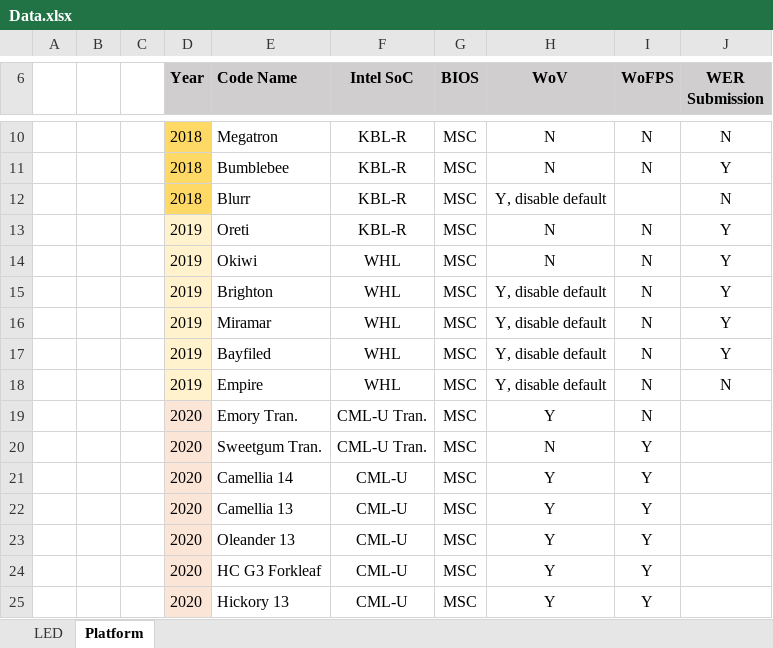
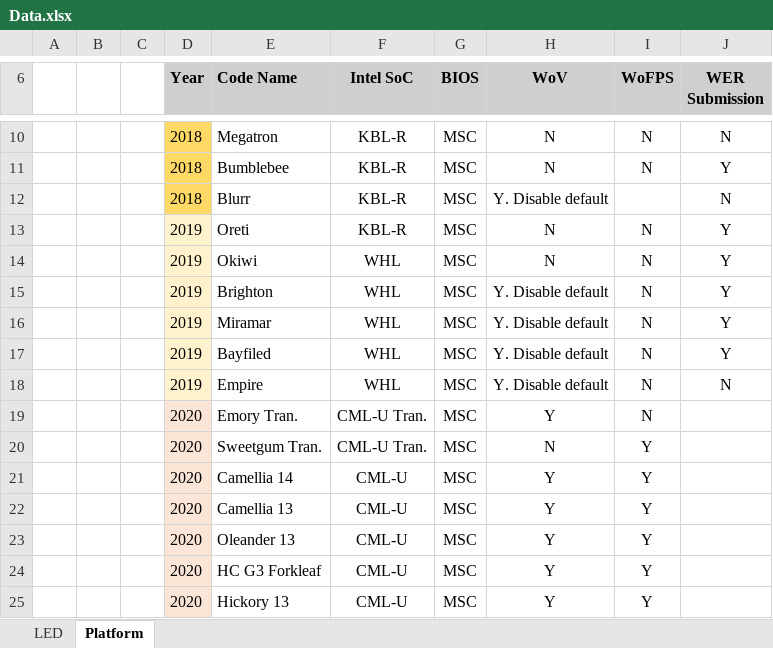
Before and after one commit to ocean823/document, an Excel workbook: Data.xlsx, sheet Platform, drawn as a sheet; only a part is shown, gaps mark what is left out; values as stored, in another font and other column widths than the file's, no borders; the diff names each change by its address in the sheet, - before the commit and + after, or states it on an @@ line.

Commit message:
* Add 2020 MSC platform history and related excel data. * Add Resume time as criteria. * Add WoV pass criteria. * Add Fan and dGPU section.

```diff
--- a/Data.xlsx (sheet Platform)
+++ b/Data.xlsx (sheet Platform)
-H12 (WoV): Y, disable default
+H12 (WoV): Y. Disable default
-H15:H18 (WoV): Y, disable default
+H15:H18 (WoV): Y. Disable default
```
Also changed, not shown: sheet LED, 1 other file.
